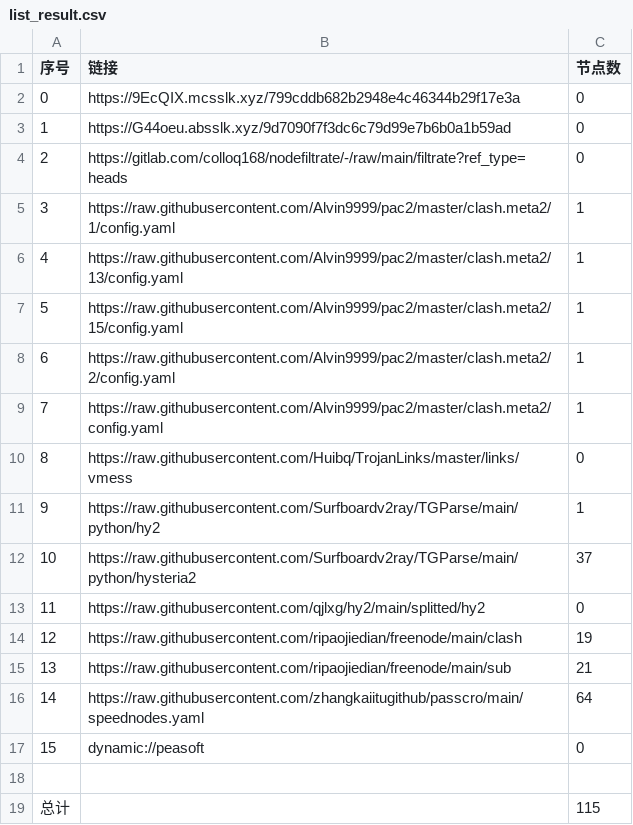
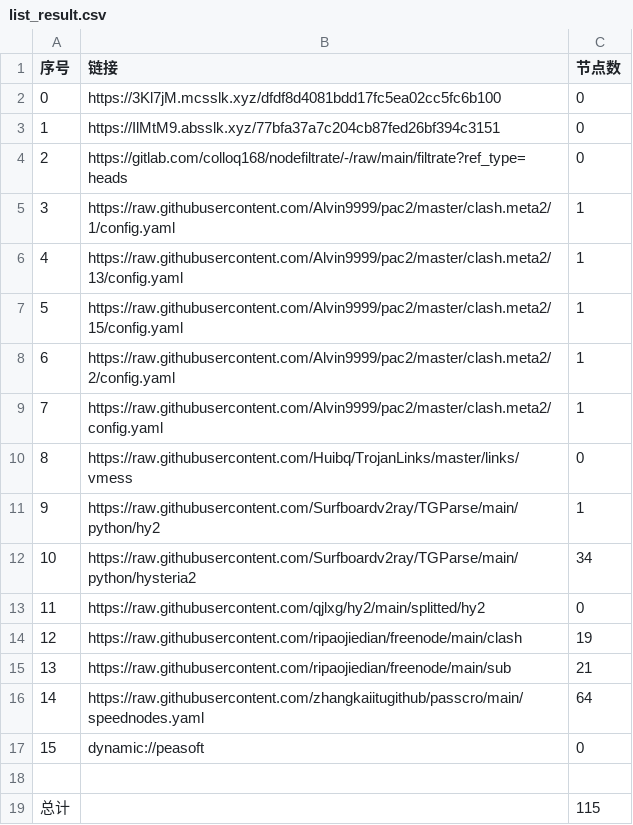
Before and after one commit to haygcao/NoMoreWalls, a CSV file: list_result.csv, drawn as a sheet.

```diff
--- a/list_result.csv
+++ b/list_result.csv
@@ -1,4 +1,4 @@
 序号,链接,节点数
-0,https://9EcQIX.mcsslk.xyz/799cddb682b2948e4c46344b29f17e3a,0
-1,https://G44oeu.absslk.xyz/9d7090f7f3dc6c79d99e7b6b0a1b59ad,0
+0,https://3Kl7jM.mcsslk.xyz/dfdf8d4081bdd17fc5ea02cc5fc6b100,0
+1,https://IlMtM9.absslk.xyz/77bfa37a7c204cb87fed26bf394c3151,0
 2,https://gitlab.com/colloq168/nodefiltrate/-/raw/main/filtrate?ref_type=heads,0
@@ -11,3 +11,3 @@
 9,https://raw.githubusercontent.com/Surfboardv2ray/TGParse/main/python/hy2,1
-10,https://raw.githubusercontent.com/Surfboardv2ray/TGParse/main/python/hysteria2,37
+10,https://raw.githubusercontent.com/Surfboardv2ray/TGParse/main/python/hysteria2,34
 11,https://raw.githubusercontent.com/qjlxg/hy2/main/splitted/hy2,0
```
Also changed, not shown: 6 other files.
